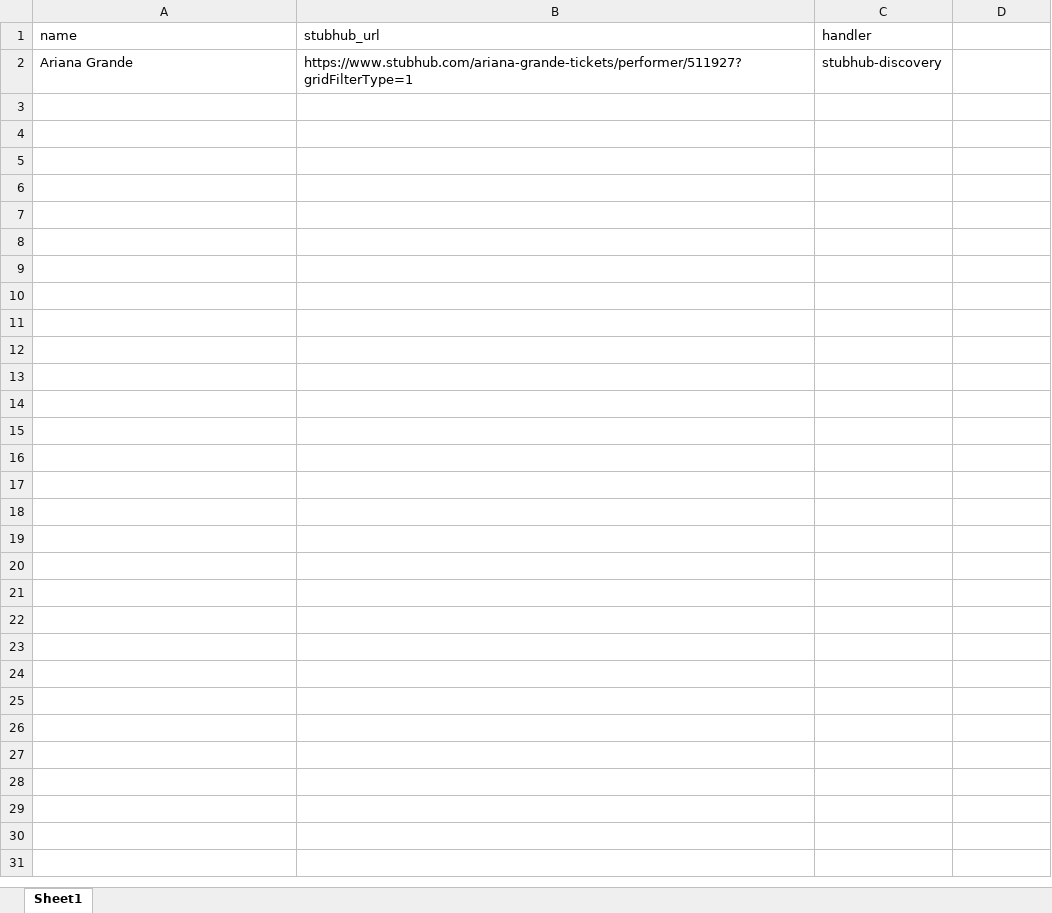
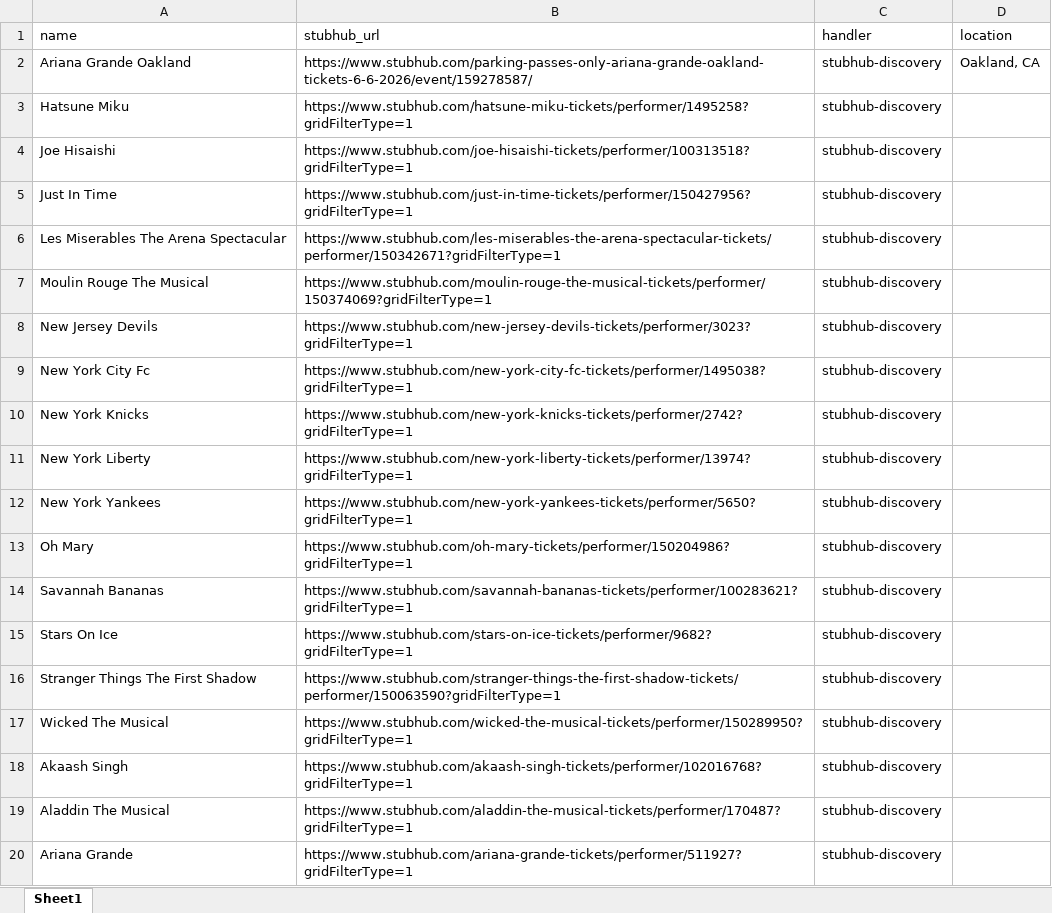
Before and after one commit to Abenezer-Mengistu/My-project2, an Excel workbook: python-src/venues.xlsx, sheet Sheet1, drawn as a sheet; only a part is shown; values as stored, in another font and other column widths than the file's, no borders; the diff covers the shown part only; the diff names each change by its address in the sheet, - before the commit and + after, or states it on an @@ line.

Commit message:
fix: parking json format

```diff
--- a/python-src/venues.xlsx (sheet Sheet1)
+++ b/python-src/venues.xlsx (sheet Sheet1)
-D1: (empty)
+D1: location
+row 2: Ariana Grande Oakland | https://www.stubhub.com/parking-passes-only-ariana-grande-oakland-tickets-6-6-2026/event/159278587/ | stubhub-discovery | Oakland, CA
+row 3: Hatsune Miku | https://www.stubhub.com/hatsune-miku-tickets/performer/1495258?gridFilterType=1 | stubhub-discovery
+row 4: Joe Hisaishi | https://www.stubhub.com/joe-hisaishi-tickets/performer/100313518?gridFilterType=1 | stubhub-discovery
+row 5: Just In Time | https://www.stubhub.com/just-in-time-tickets/performer/150427956?gridFilterType=1 | stubhub-discovery
+row 6: Les Miserables The Arena Spectacular | https://www.stubhub.com/les-miserables-the-arena-spectacular-tickets/performer/150342671?gridFilterType=1 | stubhub-discovery
+row 7: Moulin Rouge The Musical | https://www.stubhub.com/moulin-rouge-the-musical-tickets/performer/150374069?gridFilterType=1 | stubhub-discovery
+row 8: New Jersey Devils | https://www.stubhub.com/new-jersey-devils-tickets/performer/3023?gridFilterType=1 | stubhub-discovery
+row 9: New York City Fc | https://www.stubhub.com/new-york-city-fc-tickets/performer/1495038?gridFilterType=1 | stubhub-discovery
+row 10: New York Knicks | https://www.stubhub.com/new-york-knicks-tickets/performer/2742?gridFilterType=1 | stubhub-discovery
+row 11: New York Liberty | https://www.stubhub.com/new-york-liberty-tickets/performer/13974?gridFilterType=1 | stubhub-discovery
+row 12: New York Yankees | https://www.stubhub.com/new-york-yankees-tickets/performer/5650?gridFilterType=1 | stubhub-discovery
+row 13: Oh Mary | https://www.stubhub.com/oh-mary-tickets/performer/150204986?gridFilterType=1 | stubhub-discovery
+row 14: Savannah Bananas | https://www.stubhub.com/savannah-bananas-tickets/performer/100283621?gridFilterType=1 | stubhub-discovery
+row 15: Stars On Ice | https://www.stubhub.com/stars-on-ice-tickets/performer/9682?gridFilterType=1 | stubhub-discovery
+row 16: Stranger Things The First Shadow | https://www.stubhub.com/stranger-things-the-first-shadow-tickets/performer/150063590?gridFilterType=1 | stubhub-discovery
+row 17: Wicked The Musical | https://www.stubhub.com/wicked-the-musical-tickets/performer/150289950?gridFilterType=1 | stubhub-discovery
+row 18: Akaash Singh | https://www.stubhub.com/akaash-singh-tickets/performer/102016768?gridFilterType=1 | stubhub-discovery
+row 19: Aladdin The Musical | https://www.stubhub.com/aladdin-the-musical-tickets/performer/170487?gridFilterType=1 | stubhub-discovery
```
Also changed, not shown: 35 added rows elsewhere in this sheet, 7 other files.
